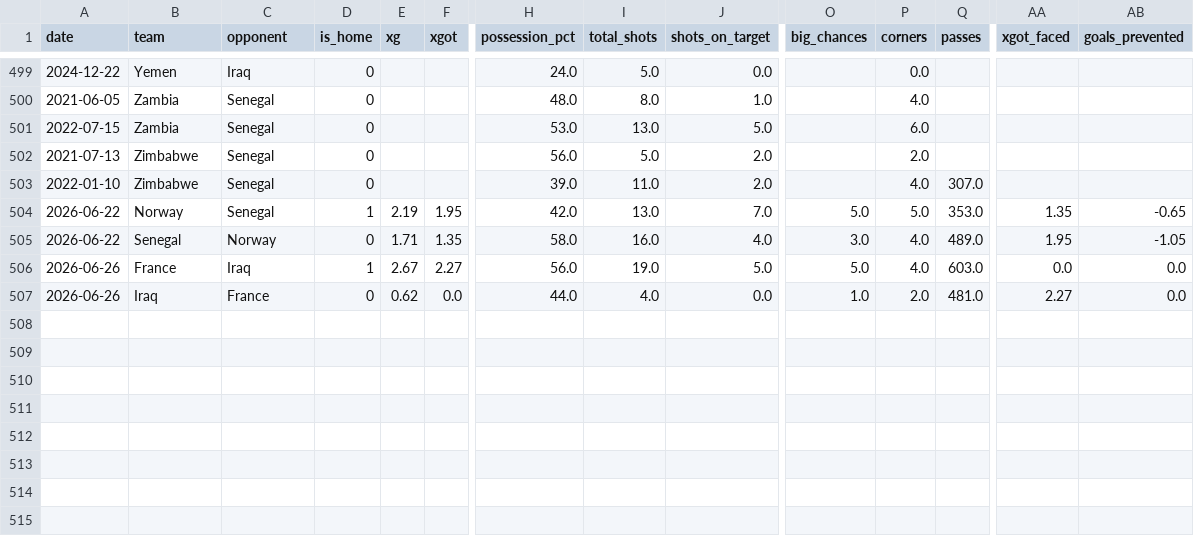
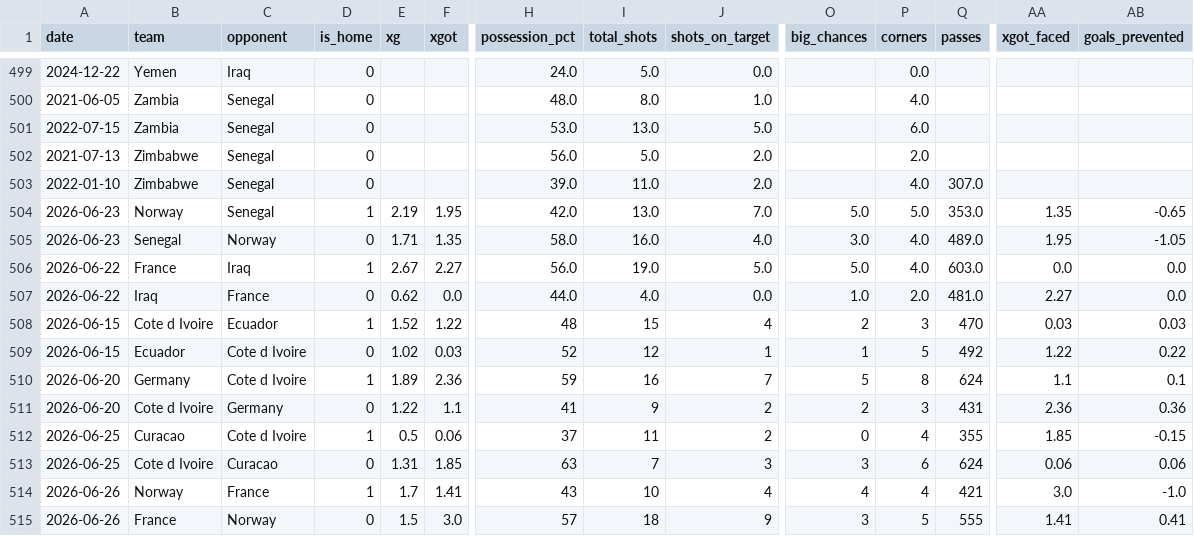
Before and after one commit to karosj/norway-wc-predictions, a CSV file: data/input/flashscore_stats.csv, drawn as a sheet; only a part is shown, gaps mark what is left out; rows hold the shown columns only; the diff names each change by its address in the sheet, - before the commit and + after, or states it on an @@ line.

```diff
--- a/data/input/flashscore_stats.csv
+++ b/data/input/flashscore_stats.csv
-A504:A505 (date): 2026-06-22
+A504:A505 (date): 2026-06-23
-A506:A507 (date): 2026-06-26
+A506:A507 (date): 2026-06-22
+row 508: 2026-06-15 | Cote d Ivoire | Ecuador | 1 | 1.52 | 1.22 | 48 | 15 | 4 | 2 | 3 | 470 | 0.03 | 0.03
+row 509: 2026-06-15 | Ecuador | Cote d Ivoire | 0 | 1.02 | 0.03 | 52 | 12 | 1 | 1 | 5 | 492 | 1.22 | 0.22
+row 510: 2026-06-20 | Germany | Cote d Ivoire | 1 | 1.89 | 2.36 | 59 | 16 | 7 | 5 | 8 | 624 | 1.1 | 0.1
+row 511: 2026-06-20 | Cote d Ivoire | Germany | 0 | 1.22 | 1.1 | 41 | 9 | 2 | 2 | 3 | 431 | 2.36 | 0.36
+row 512: 2026-06-25 | Curacao | Cote d Ivoire | 1 | 0.5 | 0.06 | 37 | 11 | 2 | 0 | 4 | 355 | 1.85 | -0.15
+row 513: 2026-06-25 | Cote d Ivoire | Curacao | 0 | 1.31 | 1.85 | 63 | 7 | 3 | 3 | 6 | 624 | 0.06 | 0.06
+row 514: 2026-06-26 | Norway | France | 1 | 1.7 | 1.41 | 43 | 10 | 4 | 4 | 4 | 421 | 3.0 | -1.0
+row 515: 2026-06-26 | France | Norway | 0 | 1.5 | 3.0 | 57 | 18 | 9 | 3 | 5 | 555 | 1.41 | 0.41
```
Also changed, not shown: data/input/matches.csv, data/outputs/norway_world_cup_predictions.csv, 1 other file.
